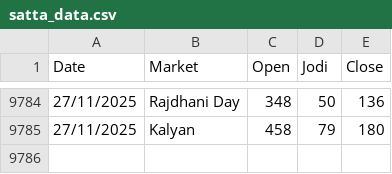
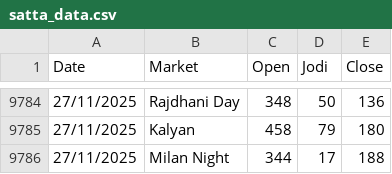
Before and after one commit to Vishalsnw/Kalyan_web, a CSV file: satta_data.csv, drawn as a sheet; only a part is shown, gaps mark what is left out; the diff names each change by its address in the sheet, - before the commit and + after, or states it on an @@ line.

```diff
--- a/satta_data.csv
+++ b/satta_data.csv
+row 9786: 27/11/2025 | Milan Night | 344 | 17 | 188
```
Also changed, not shown: sent_messages.csv.
